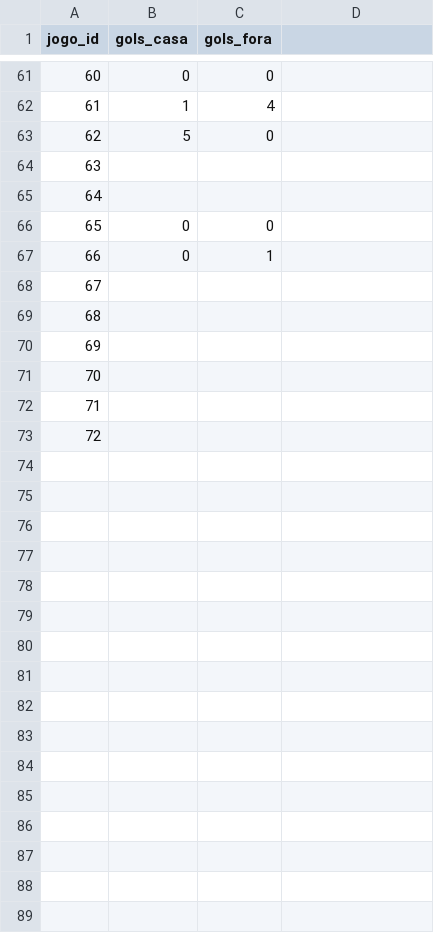
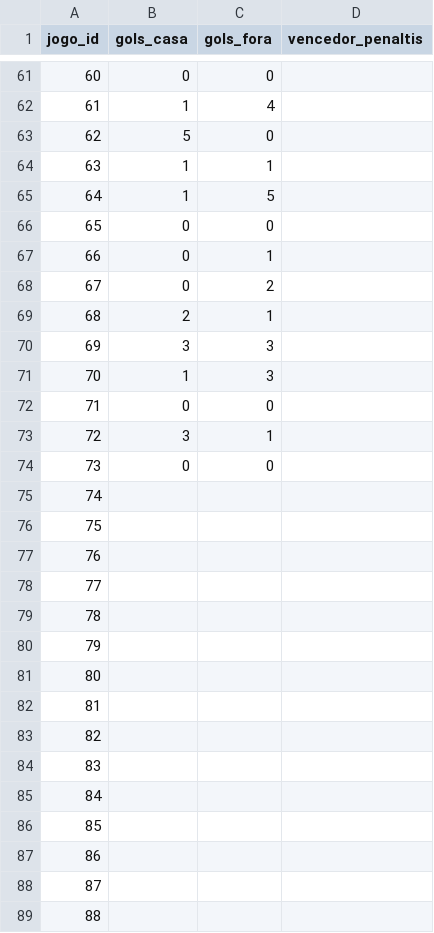
Before and after one commit to mazeta1910/THDFM-Bolao-Copa-do-Mundo, a CSV file: data/resultados.csv, drawn as a sheet; only a part is shown, gaps mark what is left out; addresses are those after the commit; the diff names each change by its address in the sheet, - before the commit and + after, or states it on an @@ line.

```diff
--- a/data/resultados.csv
+++ b/data/resultados.csv
-D1: (empty)
+D1: vencedor_penaltis
-B64:B65 (gols_casa): (empty)
+B64:B65 (gols_casa): 1
-C64 (gols_fora): (empty)
+C64 (gols_fora): 1
-C65 (gols_fora): (empty)
+C65 (gols_fora): 5
+row 68: 67 | 0 | 2
+row 69: 68 | 2 | 1
+row 70: 69 | 3 | 3
+row 71: 70 | 1 | 3
+row 72: 71 | 0 | 0
+row 73: 72 | 3 | 1
+row 74: 73 | 0 | 0
@@ column A (jogo_id) renumbered between rows 75 and 80 @@
+row 81: 80
+row 82: 81
+row 83: 82
+row 84: 83
+row 85: 84
+row 86: 85
+row 87: 86
+row 88: 87
+row 89: 88
```
Also changed, not shown: data/Planilha Classificações Reais.csv, 24 other files.
